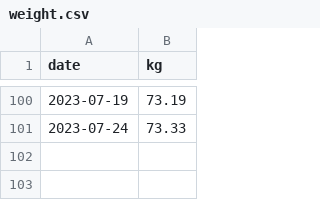
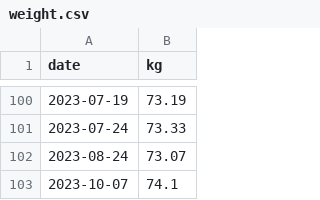
Before and after one commit to AnandChowdhary/health, a CSV file: weight.csv, drawn as a sheet; only a part is shown, gaps mark what is left out; the diff names each change by its address in the sheet, - before the commit and + after, or states it on an @@ line.

Commit message:
chore: Update weight after US trip

```diff
--- a/weight.csv
+++ b/weight.csv
+row 102: 2023-08-24 | 73.07
+row 103: 2023-10-07 | 74.1
```
